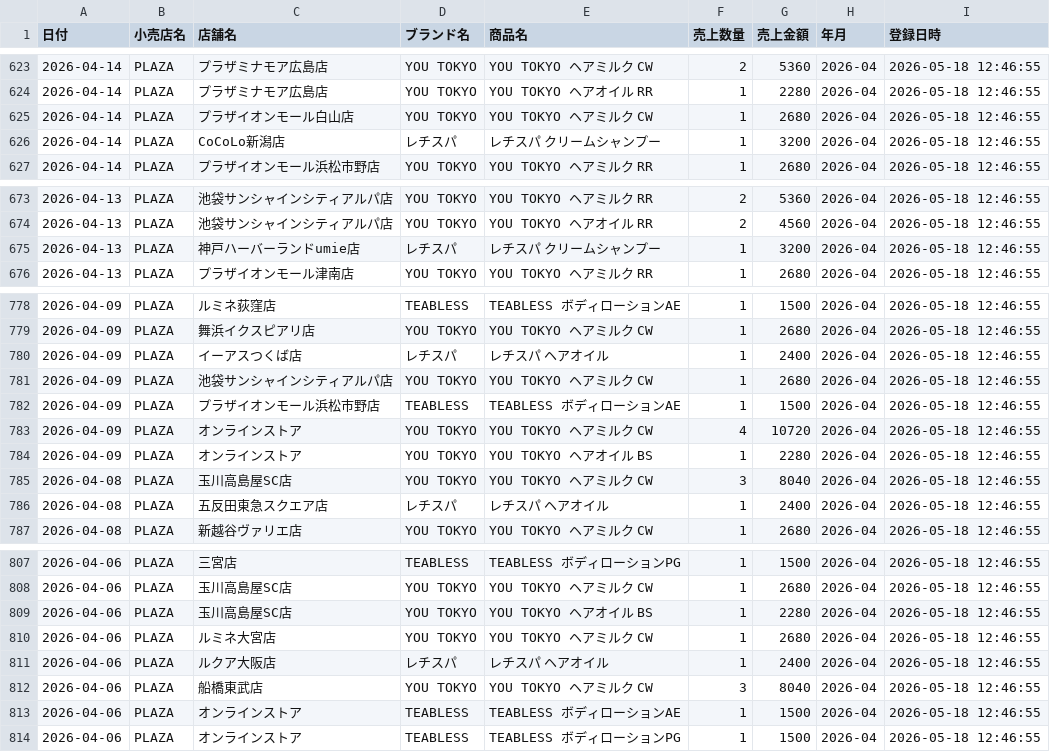
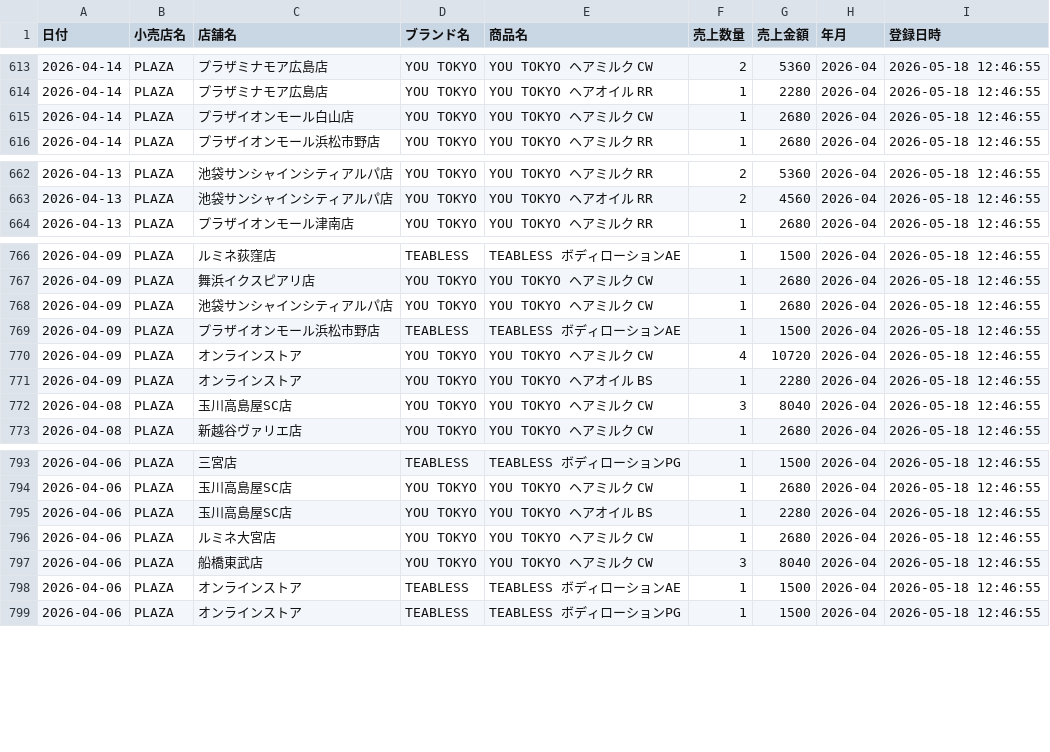
Before and after one commit to hanyubg-ui/pos-portal, a CSV file: data/pos_PLAZA.csv, drawn as a sheet; only a part is shown, gaps mark what is left out; the diff covers the shown part only; the diff names each change by its address in the sheet, - before the commit and + after, or states it on an @@ line.

Commit message:
POS data update PLAZA 2026-05-18 14:31

```diff
--- a/data/pos_PLAZA.csv
+++ b/data/pos_PLAZA.csv
-row 626: 2026-04-14 | PLAZA | CoCoLo新潟店 | レチスパ | レチスパ クリームシャンプー | 1 | 3200 | 2026-04 | 2026-05-18 12:46:55
-row 675: 2026-04-13 | PLAZA | 神戸ハーバーランドumie店 | レチスパ | レチスパ クリームシャンプー | 1 | 3200 | 2026-04 | 2026-05-18 12:46:55
-row 780: 2026-04-09 | PLAZA | イーアスつくば店 | レチスパ | レチスパ ヘアオイル | 1 | 2400 | 2026-04 | 2026-05-18 12:46:55
-row 786: 2026-04-08 | PLAZA | 五反田東急スクエア店 | レチスパ | レチスパ ヘアオイル | 1 | 2400 | 2026-04 | 2026-05-18 12:46:55
-row 811: 2026-04-06 | PLAZA | ルクア大阪店 | レチスパ | レチスパ ヘアオイル | 1 | 2400 | 2026-04 | 2026-05-18 12:46:55
```
Also changed, not shown: 15 removed rows elsewhere in this file.
